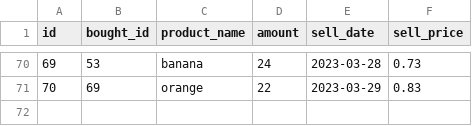
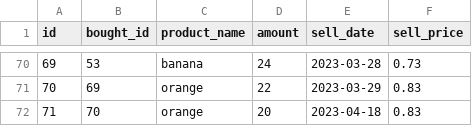
Before and after one commit to Fatilitan/Python-Final-SuperPy, a CSV file: csv/sold.csv, drawn as a sheet; only a part is shown, gaps mark what is left out.

```diff
--- a/csv/sold.csv
+++ b/csv/sold.csv
@@ -71 +71,2 @@ id,bought_id,product_name,amount,sell_date,sell_price
 70,69,orange,22,2023-03-29,0.83
+71,70,orange,20,2023-04-18,0.83
```
Also changed, not shown: csv/bought.csv, 4 other files.
